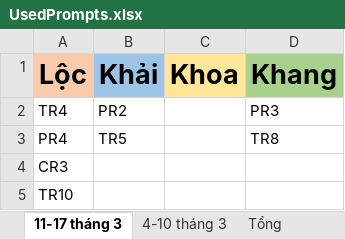
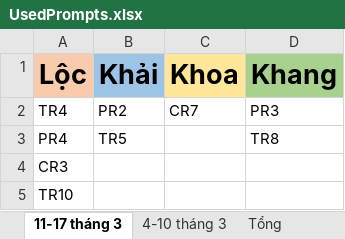
Before and after one commit to tuanhao2003/RaNgoai, an Excel workbook: UsedPrompts.xlsx, sheet 11-17 tháng 3, drawn as a sheet; values as stored, in another font and other column widths than the file's, no borders; the diff names each change by its address in the sheet, - before the commit and + after, or states it on an @@ line.

```diff
--- a/UsedPrompts.xlsx (sheet 11-17 tháng 3)
+++ b/UsedPrompts.xlsx (sheet 11-17 tháng 3)
-C2 (Khoa): (empty)
+C2 (Khoa): CR7
```
Also changed, not shown: sheet Tổng, 1 other file.
